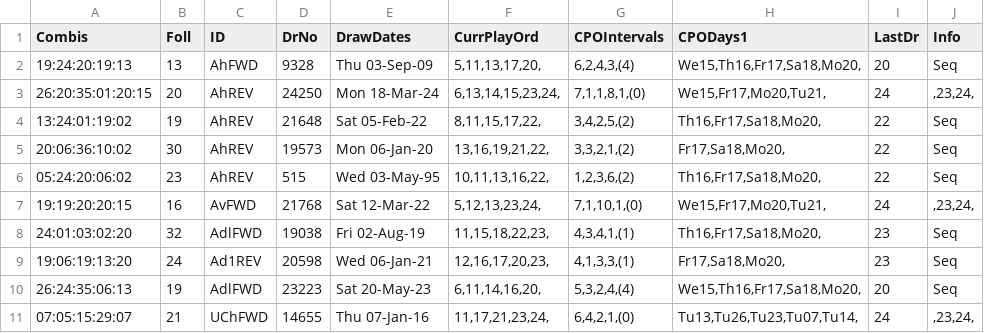
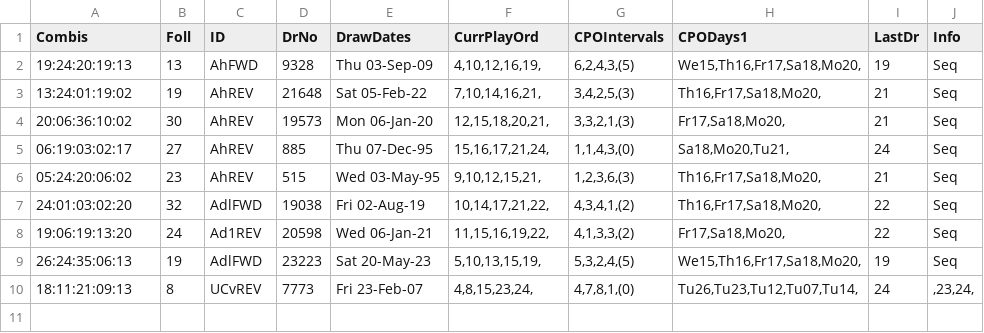
Before and after one commit to csnlcbtt/wix, a CSV file: csv/pwhzprjprv.csv, drawn as a sheet.

```diff
--- a/csv/pwhzprjprv.csv
+++ b/csv/pwhzprjprv.csv
@@ -1,11 +1,10 @@
 "Combis","Foll","ID","DrNo","DrawDates","CurrPlayOrd","CPOIntervals","CPODays1","LastDr","Info"
-"19:24:20:19:13",13,"AhFWD",9328,"Thu 03-Sep-09","5,11,13,17,20,","6,2,4,3,(4)","We15,Th16,Fr17,Sa18,Mo20,",20,"Seq"
-"26:20:35:01:20:15",20,"AhREV",24250,"Mon 18-Mar-24","6,13,14,15,23,24,","7,1,1,8,1,(0)","We15,Fr17,Mo20,Tu21,",24,",23,24,"
-"13:24:01:19:02",19,"AhREV",21648,"Sat 05-Feb-22","8,11,15,17,22,","3,4,2,5,(2)","Th16,Fr17,Sa18,Mo20,",22,"Seq"
-"20:06:36:10:02",30,"AhREV",19573,"Mon 06-Jan-20","13,16,19,21,22,","3,3,2,1,(2)","Fr17,Sa18,Mo20,",22,"Seq"
-"05:24:20:06:02",23,"AhREV",515,"Wed 03-May-95","10,11,13,16,22,","1,2,3,6,(2)","Th16,Fr17,Sa18,Mo20,",22,"Seq"
-"19:19:20:20:15",16,"AvFWD",21768,"Sat 12-Mar-22","5,12,13,23,24,","7,1,10,1,(0)","We15,Fr17,Mo20,Tu21,",24,",23,24,"
-"24:01:03:02:20",32,"AdlFWD",19038,"Fri 02-Aug-19","11,15,18,22,23,","4,3,4,1,(1)","Th16,Fr17,Sa18,Mo20,",23,"Seq"
-"19:06:19:13:20",24,"Ad1REV",20598,"Wed 06-Jan-21","12,16,17,20,23,","4,1,3,3,(1)","Fr17,Sa18,Mo20,",23,"Seq"
-"26:24:35:06:13",19,"AdlFWD",23223,"Sat 20-May-23","6,11,14,16,20,","5,3,2,4,(4)","We15,Th16,Fr17,Sa18,Mo20,",20,"Seq"
-"07:05:15:29:07",21,"UChFWD",14655,"Thu 07-Jan-16","11,17,21,23,24,","6,4,2,1,(0)","Tu13,Tu26,Tu23,Tu07,Tu14,",24,",23,24,"
+"19:24:20:19:13",13,"AhFWD",9328,"Thu 03-Sep-09","4,10,12,16,19,","6,2,4,3,(5)","We15,Th16,Fr17,Sa18,Mo20,",19,"Seq"
+"13:24:01:19:02",19,"AhREV",21648,"Sat 05-Feb-22","7,10,14,16,21,","3,4,2,5,(3)","Th16,Fr17,Sa18,Mo20,",21,"Seq"
+"20:06:36:10:02",30,"AhREV",19573,"Mon 06-Jan-20","12,15,18,20,21,","3,3,2,1,(3)","Fr17,Sa18,Mo20,",21,"Seq"
+"06:19:03:02:17",27,"AhREV",885,"Thu 07-Dec-95","15,16,17,21,24,","1,1,4,3,(0)","Sa18,Mo20,Tu21,",24,"Seq"
+"05:24:20:06:02",23,"AhREV",515,"Wed 03-May-95","9,10,12,15,21,","1,2,3,6,(3)","Th16,Fr17,Sa18,Mo20,",21,"Seq"
+"24:01:03:02:20",32,"AdlFWD",19038,"Fri 02-Aug-19","10,14,17,21,22,","4,3,4,1,(2)","Th16,Fr17,Sa18,Mo20,",22,"Seq"
+"19:06:19:13:20",24,"Ad1REV",20598,"Wed 06-Jan-21","11,15,16,19,22,","4,1,3,3,(2)","Fr17,Sa18,Mo20,",22,"Seq"
+"26:24:35:06:13",19,"AdlFWD",23223,"Sat 20-May-23","5,10,13,15,19,","5,3,2,4,(5)","We15,Th16,Fr17,Sa18,Mo20,",19,"Seq"
+"18:11:21:09:13",8,"UCvREV",7773,"Fri 23-Feb-07","4,8,15,23,24,","4,7,8,1,(0)","Tu26,Tu23,Tu12,Tu07,Tu14,",24,",23,24,"
```
Also changed, not shown: csv/p2hznhist.csv, csv/p2wkass.csv, 27 other files.
